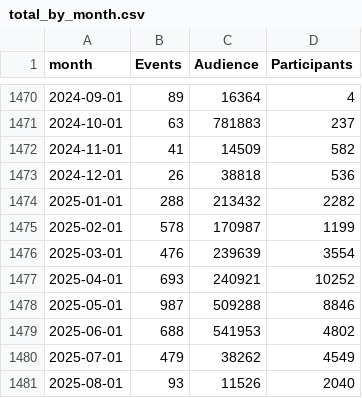
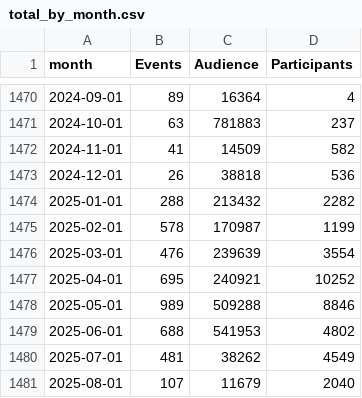
Before and after one commit to open-innovations/bradford-2025, a CSV file: src/themes/programme/_data/events/total_by_month.csv, drawn as a sheet; only a part is shown, gaps mark what is left out.

```diff
--- a/src/themes/programme/_data/events/total_by_month.csv
+++ b/src/themes/programme/_data/events/total_by_month.csv
@@ -1476,6 +1476,6 @@ month,Events,Audience,Participants
 2025-03-01,476,239639,3554
-2025-04-01,693,240921,10252
-2025-05-01,987,509288,8846
+2025-04-01,695,240921,10252
+2025-05-01,989,509288,8846
 2025-06-01,688,541953,4802
-2025-07-01,479,38262,4549
-2025-08-01,93,11526,2040
+2025-07-01,481,38262,4549
+2025-08-01,107,11679,2040
```
Also changed, not shown: src/themes/programme/_data/events/monthly_breakdown.csv, src/themes/programme/_data/events/monthly_by_project.csv, 17 other files.
